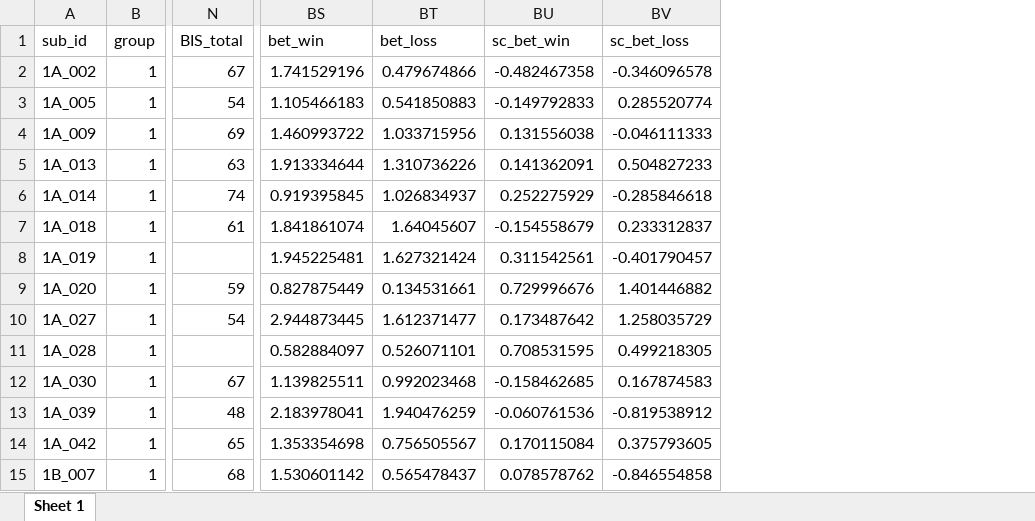
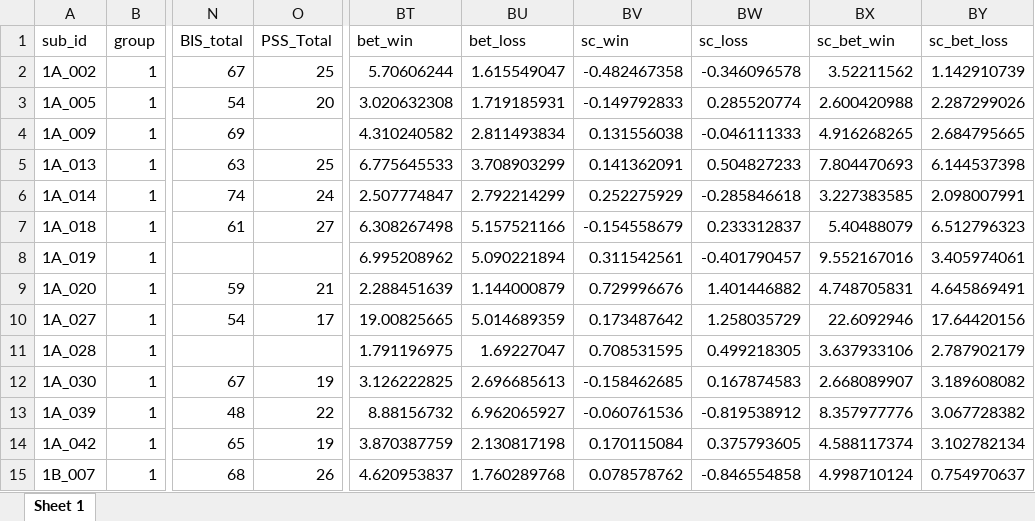
Before and after one commit to agschlagenhauf/SALAD, an Excel workbook: data_sum/operant_sample1_modeling.xlsx, sheet Sheet 1, drawn as a sheet; only a part is shown, gaps mark what is left out; values as stored, in another font and other column widths than the file's, no borders; table styles not drawn; addresses are those after the commit; the diff covers the shown part only; the diff names each change by its address in the sheet, - before the commit and + after, or states it on an @@ line.

Commit message:
Added PSS Total to operant_sample1_modeling

```diff
--- a/data_sum/operant_sample1_modeling.xlsx (sheet Sheet 1)
+++ b/data_sum/operant_sample1_modeling.xlsx (sheet Sheet 1)
+column O (PSS_Total), rows 2-15: 25 | 20 |  | 25 | 24 | 27 |  | 21 | 17 |  | 19 | 22 | 19 | 26
+column BX (sc_bet_win), rows 2-15: 3.52211562 | 2.600420988 | 4.916268265 | 7.804470693 | 3.227383585 | 5.40488079 | 9.552167016 | 4.748705831 | 22.6092946 | 3.637933106 | 2.668089907 | 8.357977776 | 4.588117374 | 4.998710124
+column BY (sc_bet_loss), rows 2-15: 1.142910739 | 2.287299026 | 2.684795665 | 6.144537398 | 2.098007991 | 6.512796323 | 3.405974061 | 4.645869491 | 17.64420156 | 2.787902179 | 3.189608082 | 3.067728382 | 3.102782134 | 0.754970637
-BV1: sc_bet_win
+BV1: sc_win
-BW1: sc_bet_loss
+BW1: sc_loss
-BT2 (bet_win): 1.741529196
+BT2 (bet_win): 5.70606244
-BU2 (bet_loss): 0.479674866
+BU2 (bet_loss): 1.615549047
-BT3 (bet_win): 1.105466183
+BT3 (bet_win): 3.020632308
-BU3 (bet_loss): 0.541850883
+BU3 (bet_loss): 1.719185931
-BT4 (bet_win): 1.460993722
+BT4 (bet_win): 4.310240582
-BU4 (bet_loss): 1.033715956
+BU4 (bet_loss): 2.811493834
-BT5 (bet_win): 1.913334644
+BT5 (bet_win): 6.775645533
-BU5 (bet_loss): 1.310736226
+BU5 (bet_loss): 3.708903299
-BT6 (bet_win): 0.919395845
+BT6 (bet_win): 2.507774847
-BU6 (bet_loss): 1.026834937
+BU6 (bet_loss): 2.792214299
-BT7 (bet_win): 1.841861074
+BT7 (bet_win): 6.308267498
-BU7 (bet_loss): 1.64045607
+BU7 (bet_loss): 5.157521166
-BT8 (bet_win): 1.945225481
+BT8 (bet_win): 6.995208962
-BU8 (bet_loss): 1.627321424
+BU8 (bet_loss): 5.090221894
-BT9 (bet_win): 0.827875449
+BT9 (bet_win): 2.288451639
-BU9 (bet_loss): 0.134531661
+BU9 (bet_loss): 1.144000879
-BT10 (bet_win): 2.944873445
+BT10 (bet_win): 19.00825665
-BU10 (bet_loss): 1.612371477
+BU10 (bet_loss): 5.014689359
-BT11 (bet_win): 0.582884097
+BT11 (bet_win): 1.791196975
-BU11 (bet_loss): 0.526071101
+BU11 (bet_loss): 1.69227047
-BT12 (bet_win): 1.139825511
+BT12 (bet_win): 3.126222825
-BU12 (bet_loss): 0.992023468
+BU12 (bet_loss): 2.696685613
-BT13 (bet_win): 2.183978041
+BT13 (bet_win): 8.88156732
-BU13 (bet_loss): 1.940476259
+BU13 (bet_loss): 6.962065927
-BT14 (bet_win): 1.353354698
+BT14 (bet_win): 3.870387759
-BU14 (bet_loss): 0.756505567
+BU14 (bet_loss): 2.130817198
-BT15 (bet_win): 1.530601142
+BT15 (bet_win): 4.620953837
-BU15 (bet_loss): 0.565478437
+BU15 (bet_loss): 1.760289768
```
Also changed, not shown: 28 edited cells elsewhere in this sheet, 41 other files.
